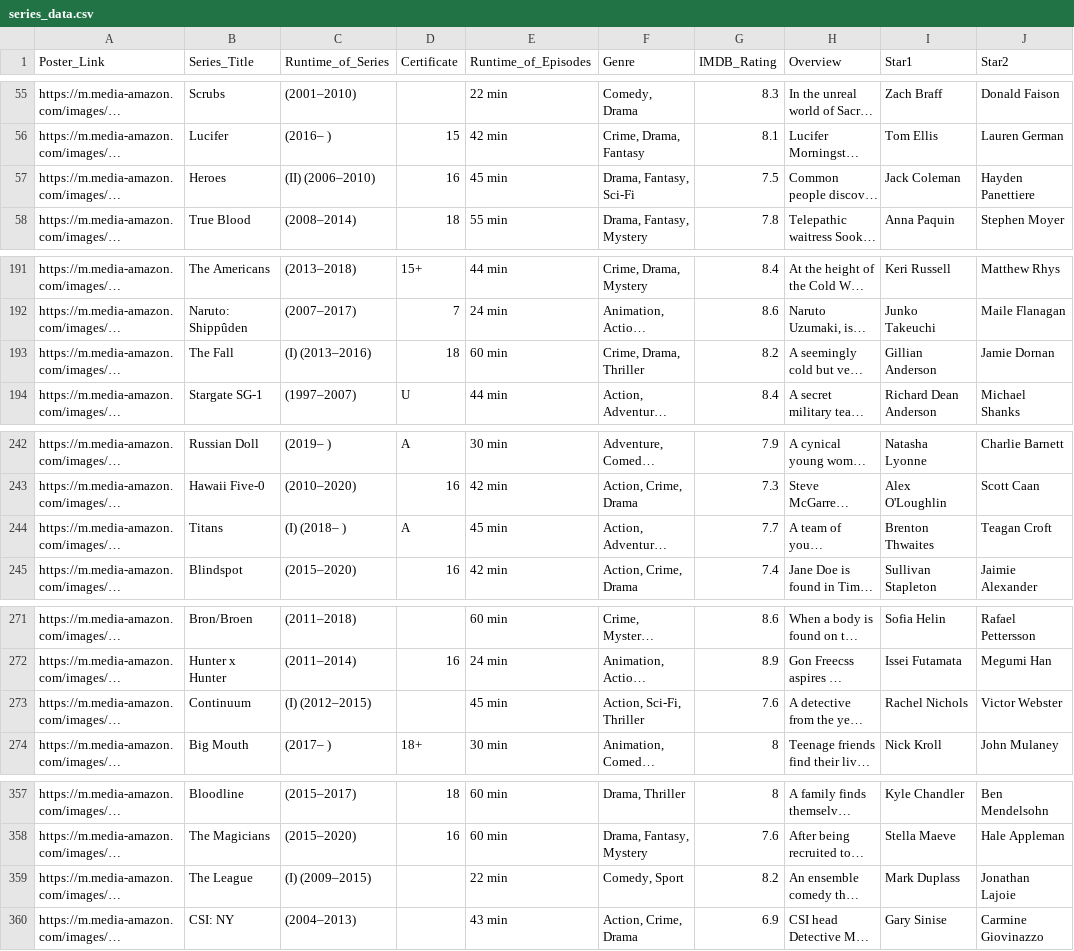
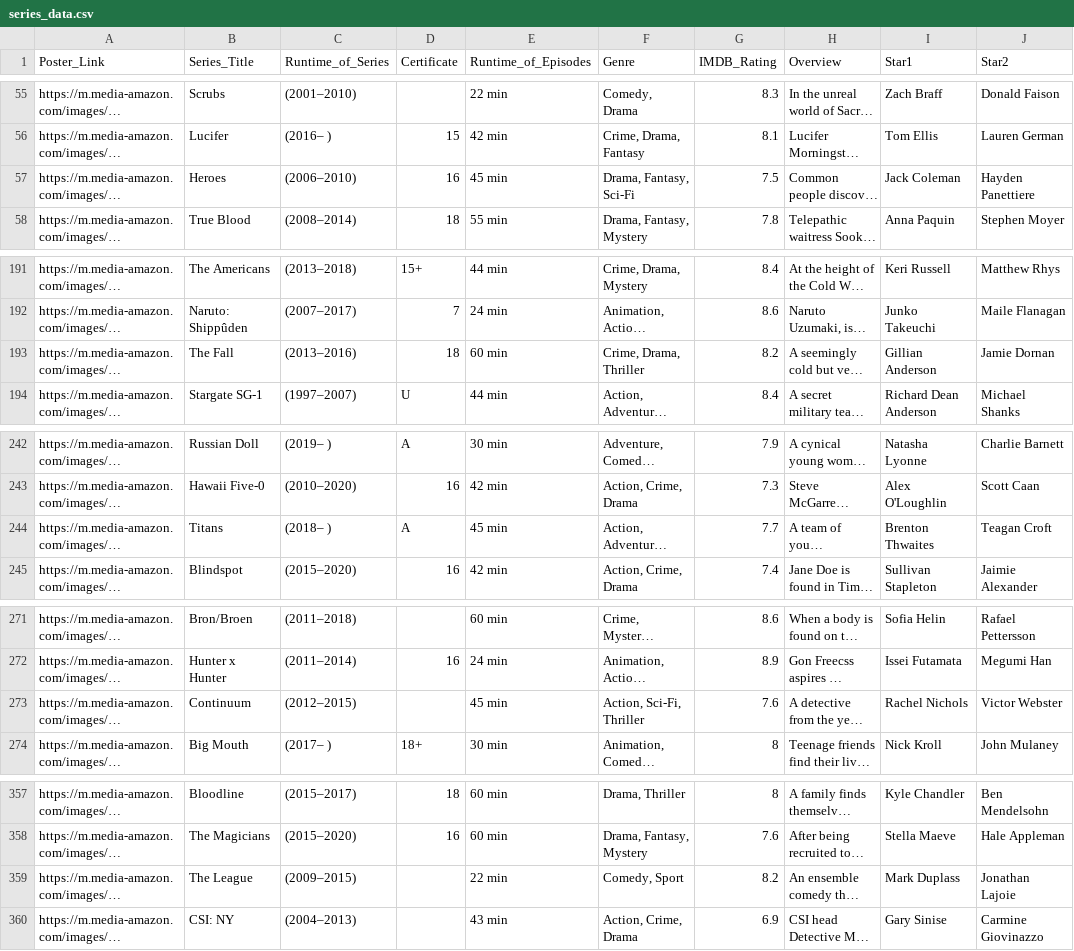
Before and after one commit to AlvarFeher/FinalChatbot, a CSV file: data/series_data.csv, drawn as a sheet; only a part is shown, gaps mark what is left out; long unchanged cells end in …; the diff covers the shown part only; the diff names each change by its address in the sheet, - before the commit and + after, or states it on an @@ line.

```diff
--- a/data/series_data.csv
+++ b/data/series_data.csv
-C57 (Runtime_of_Series): (II) (2006–2010)
+C57 (Runtime_of_Series): (2006–2010)
-C193 (Runtime_of_Series): (I) (2013–2016)
+C193 (Runtime_of_Series): (2013–2016)
-C244 (Runtime_of_Series): (I) (2018– )
+C244 (Runtime_of_Series): (2018– )
-C273 (Runtime_of_Series): (I) (2012–2015)
+C273 (Runtime_of_Series): (2012–2015)
-C359 (Runtime_of_Series): (I) (2009–2015)
+C359 (Runtime_of_Series): (2009–2015)
```
Also changed, not shown: 34 edited cells elsewhere in this file, 3 other files.
